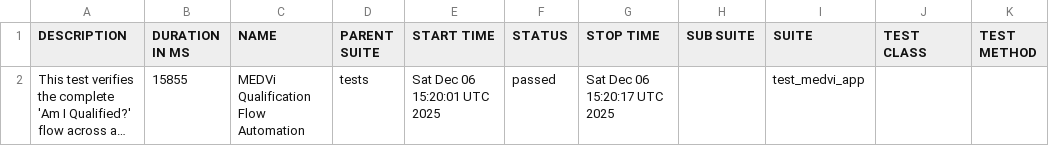
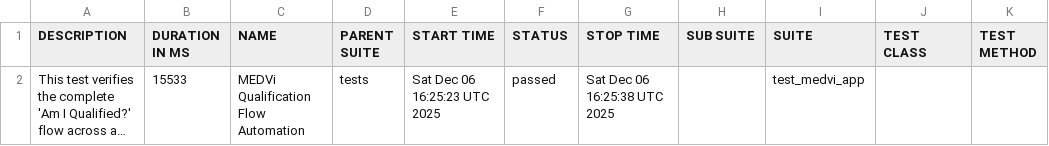
Before and after one commit to MedviHealth/Medvi-App-Automation-by-Muhammad, a CSV file: data/suites.csv, drawn as a sheet; long unchanged cells end in …; the diff names each change by its address in the sheet, - before the commit and + after, or states it on an @@ line.

```diff
--- a/data/suites.csv
+++ b/data/suites.csv
-B2 (DURATION IN MS): 15855
+B2 (DURATION IN MS): 15533
-E2 (START TIME): Sat Dec 06 15:20:01 UTC 2025
+E2 (START TIME): Sat Dec 06 16:25:23 UTC 2025
-G2 (STOP TIME): Sat Dec 06 15:20:17 UTC 2025
+G2 (STOP TIME): Sat Dec 06 16:25:38 UTC 2025
```
Also changed, not shown: 21 other files.
